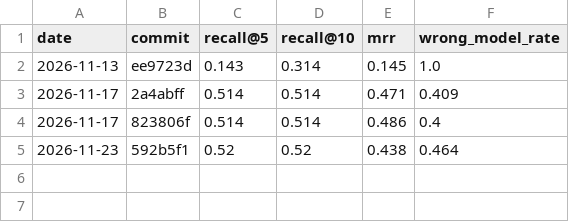
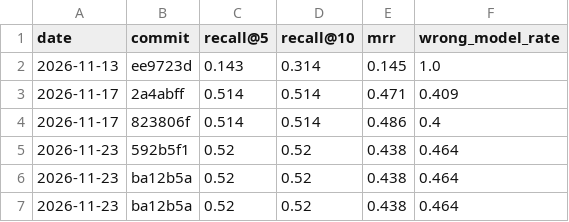
Before and after one commit to NataliaBackhaus/faultlens-rag, a CSV file: eval/history.csv, drawn as a sheet; the diff names each change by its address in the sheet, - before the commit and + after, or states it on an @@ line.

```diff
--- a/eval/history.csv
+++ b/eval/history.csv
+row 6: 2026-11-23 | ba12b5a | 0.52 | 0.52 | 0.438 | 0.464
+row 7: 2026-11-23 | ba12b5a | 0.52 | 0.52 | 0.438 | 0.464
```
Also changed, not shown: 6 other files.
